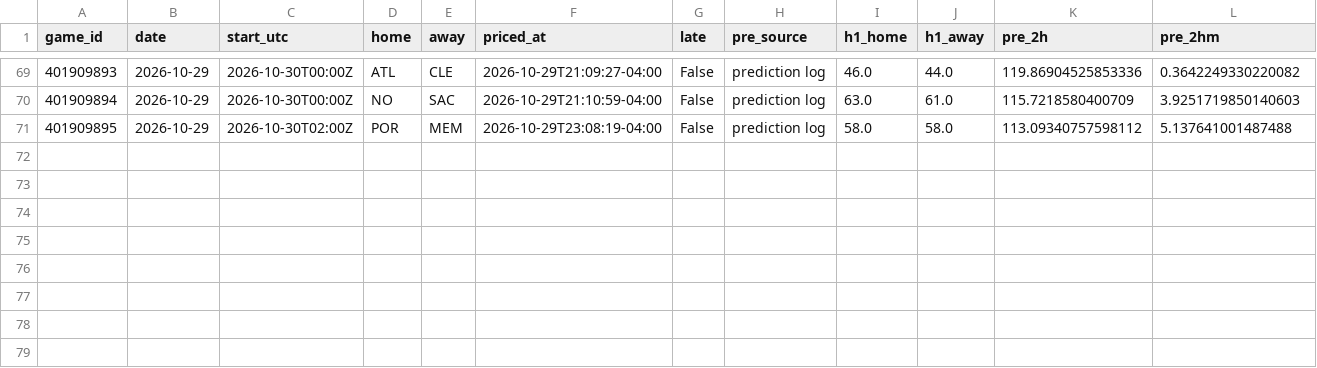
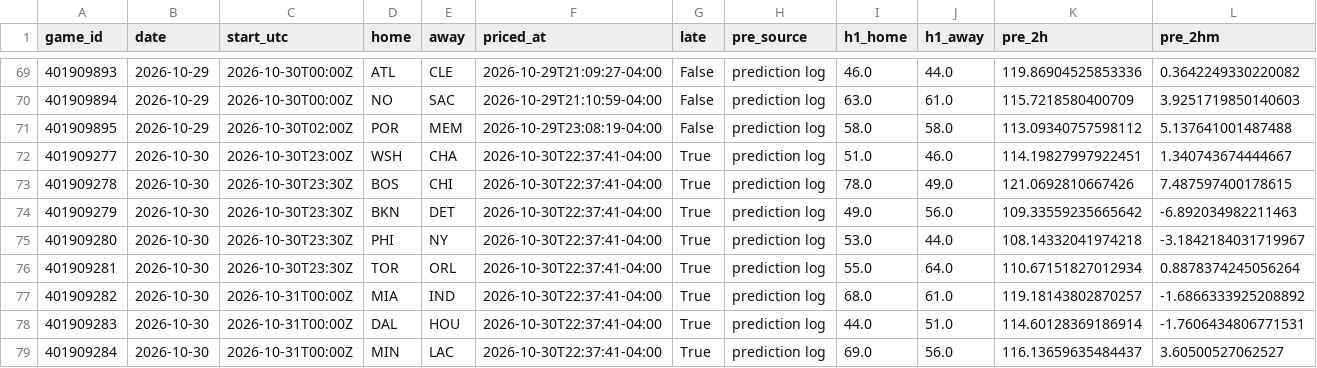
Before and after one commit to WallStreetQ/nba-model, a CSV file: model/halftime_log.csv, drawn as a sheet; only a part is shown, gaps mark what is left out; rows hold the shown columns only; the diff names each change by its address in the sheet, - before the commit and + after, or states it on an @@ line.

```diff
--- a/model/halftime_log.csv
+++ b/model/halftime_log.csv
+row 72: 401909277 | 2026-10-30 | 2026-10-30T23:00Z | WSH | CHA | 2026-10-30T22:37:41-04:00 | True | prediction log | 51.0 | 46.0 | 114.19827997922451 | 1.340743674444667
+row 73: 401909278 | 2026-10-30 | 2026-10-30T23:30Z | BOS | CHI | 2026-10-30T22:37:41-04:00 | True | prediction log | 78.0 | 49.0 | 121.0692810667426 | 7.487597400178615
+row 74: 401909279 | 2026-10-30 | 2026-10-30T23:30Z | BKN | DET | 2026-10-30T22:37:41-04:00 | True | prediction log | 49.0 | 56.0 | 109.33559235665642 | -6.892034982211463
+row 75: 401909280 | 2026-10-30 | 2026-10-30T23:30Z | PHI | NY | 2026-10-30T22:37:41-04:00 | True | prediction log | 53.0 | 44.0 | 108.14332041974218 | -3.1842184031719967
+row 76: 401909281 | 2026-10-30 | 2026-10-30T23:30Z | TOR | ORL | 2026-10-30T22:37:41-04:00 | True | prediction log | 55.0 | 64.0 | 110.67151827012934 | 0.8878374245056264
+row 77: 401909282 | 2026-10-30 | 2026-10-31T00:00Z | MIA | IND | 2026-10-30T22:37:41-04:00 | True | prediction log | 68.0 | 61.0 | 119.18143802870257 | -1.6866333925208892
+row 78: 401909283 | 2026-10-30 | 2026-10-31T00:00Z | DAL | HOU | 2026-10-30T22:37:41-04:00 | True | prediction log | 44.0 | 51.0 | 114.60128369186914 | -1.7606434806771531
+row 79: 401909284 | 2026-10-30 | 2026-10-31T00:00Z | MIN | LAC | 2026-10-30T22:37:41-04:00 | True | prediction log | 69.0 | 56.0 | 116.13659635484437 | 3.60500527062527
```
Also changed, not shown: 1 other file.
